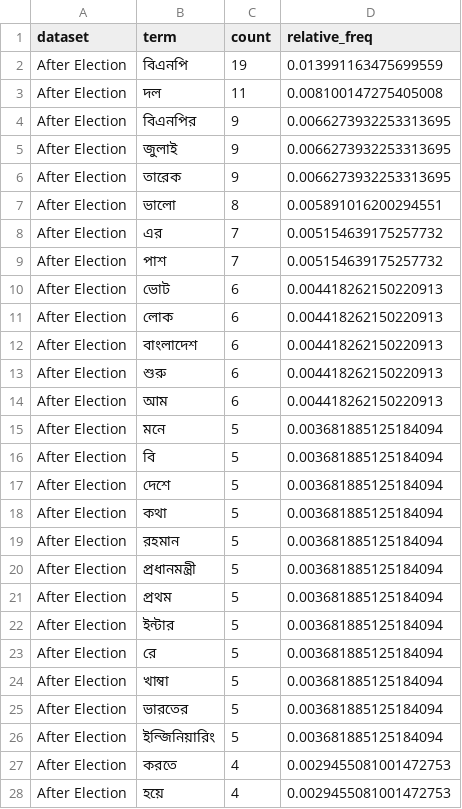
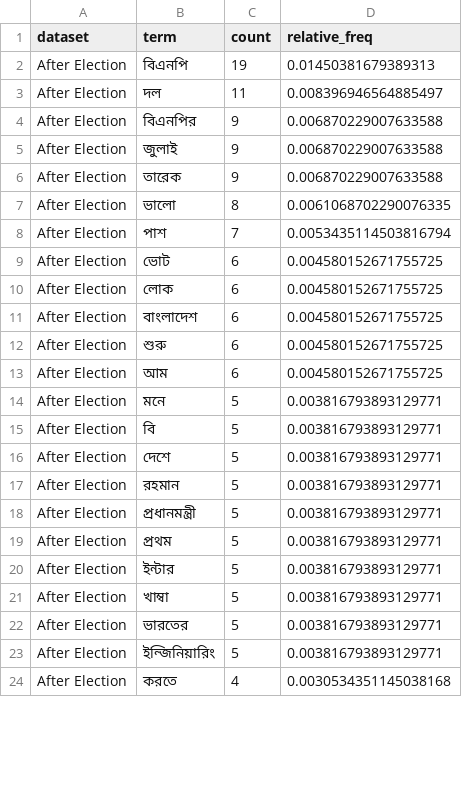
Before and after one commit to rafsunsheikh/bangladesh_election_pre_post_text_analysis, a CSV file: outputs/election_text_analysis/top_terms_after.csv, drawn as a sheet; only a part is shown; the diff covers the shown part only.

```diff
--- a/outputs/election_text_analysis/top_terms_after.csv
+++ b/outputs/election_text_analysis/top_terms_after.csv
@@ -1,28 +1,24 @@
 dataset,term,count,relative_freq
-After Election,বিএনপি,19,0.013991163475699559
-After Election,দল,11,0.008100147275405008
-After Election,বিএনপির,9,0.0066273932253313695
-After Election,জুলাই,9,0.0066273932253313695
-After Election,তারেক,9,0.0066273932253313695
-After Election,ভালো,8,0.005891016200294551
-After Election,এর,7,0.005154639175257732
-After Election,পাশ,7,0.005154639175257732
-After Election,ভোট,6,0.004418262150220913
-After Election,লোক,6,0.004418262150220913
-After Election,বাংলাদেশ,6,0.004418262150220913
-After Election,শুরু,6,0.004418262150220913
-After Election,আম,6,0.004418262150220913
-After Election,মনে,5,0.003681885125184094
-After Election,বি,5,0.003681885125184094
-After Election,দেশে,5,0.003681885125184094
-After Election,কথা,5,0.003681885125184094
-After Election,রহমান,5,0.003681885125184094
-After Election,প্রধানমন্ত্রী,5,0.003681885125184094
-After Election,প্রথম,5,0.003681885125184094
-After Election,ইন্টার,5,0.003681885125184094
-After Election,রে,5,0.003681885125184094
-After Election,খাম্বা,5,0.003681885125184094
-After Election,ভারতের,5,0.003681885125184094
-After Election,ইন্জিনিয়ারিং,5,0.003681885125184094
-After Election,করতে,4,0.0029455081001472753
-After Election,হয়ে,4,0.0029455081001472753
+After Election,বিএনপি,19,0.01450381679389313
+After Election,দল,11,0.008396946564885497
+After Election,বিএনপির,9,0.006870229007633588
+After Election,জুলাই,9,0.006870229007633588
+After Election,তারেক,9,0.006870229007633588
+After Election,ভালো,8,0.0061068702290076335
+After Election,পাশ,7,0.0053435114503816794
+After Election,ভোট,6,0.004580152671755725
+After Election,লোক,6,0.004580152671755725
+After Election,বাংলাদেশ,6,0.004580152671755725
+After Election,শুরু,6,0.004580152671755725
+After Election,আম,6,0.004580152671755725
+After Election,মনে,5,0.003816793893129771
+After Election,বি,5,0.003816793893129771
+After Election,দেশে,5,0.003816793893129771
+After Election,রহমান,5,0.003816793893129771
+After Election,প্রধানমন্ত্রী,5,0.003816793893129771
+After Election,প্রথম,5,0.003816793893129771
+After Election,ইন্টার,5,0.003816793893129771
+After Election,খাম্বা,5,0.003816793893129771
+After Election,ভারতের,5,0.003816793893129771
+After Election,ইন্জিনিয়ারিং,5,0.003816793893129771
+After Election,করতে,4,0.0030534351145038168
```
Also changed, not shown: 7 added rows, 3 removed rows and 10 edited cells elsewhere in this file, outputs/election_text_analysis/document_topics_after.csv, outputs/election_text_analysis/document_topics_before.csv, 25 other files.
